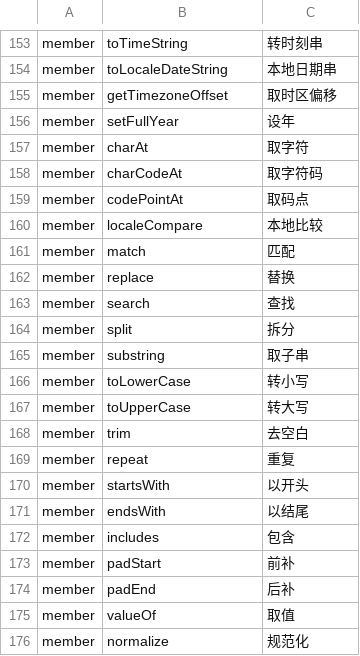
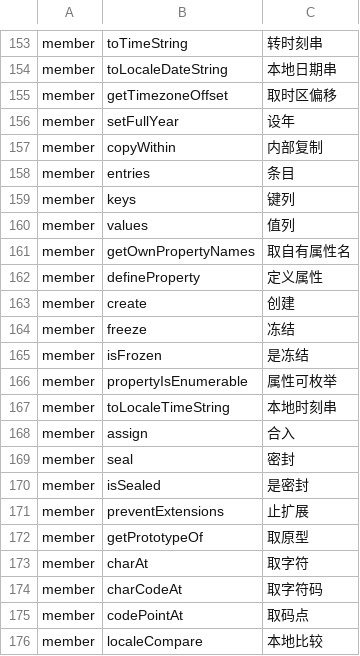
Before and after one commit to YoloLogic/ChineseTypeScript, a TSV file: stdlib/试点-数组与数学.tsv, drawn as a sheet; only a part is shown, gaps mark what is left out; the shorter side is filled out with more unchanged rows.

Commit message:
标准库汉化：译名 176→192（Array/Object 其余常用：内部复制/条目/键列/值列/取自有属性名/定义属性/创建/冻结/是冻结/属性可枚举/本地时刻串/合入/密封/是密封/止扩展/取原型）；生成器打印被跳过的成员名；flat/flatMap 因声明为多行暂移出表（登记为「多行/重载」缺口）——不留有译名无声明

```diff
--- a/stdlib/试点-数组与数学.tsv
+++ b/stdlib/试点-数组与数学.tsv
@@ -156,2 +156,18 @@ member	getTimezoneOffset	取时区偏移
 member	setFullYear	设年
+member	copyWithin	内部复制
+member	entries	条目
+member	keys	键列
+member	values	值列
+member	getOwnPropertyNames	取自有属性名
+member	defineProperty	定义属性
+member	create	创建
+member	freeze	冻结
+member	isFrozen	是冻结
+member	propertyIsEnumerable	属性可枚举
+member	toLocaleTimeString	本地时刻串
+member	assign	合入
+member	seal	密封
+member	isSealed	是密封
+member	preventExtensions	止扩展
+member	getPrototypeOf	取原型
 member	charAt	取字符
```
Also changed, not shown: 3 other files.
